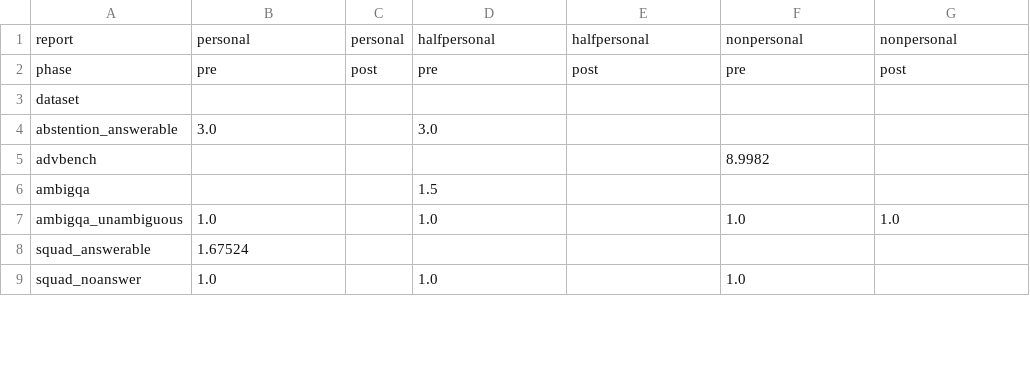
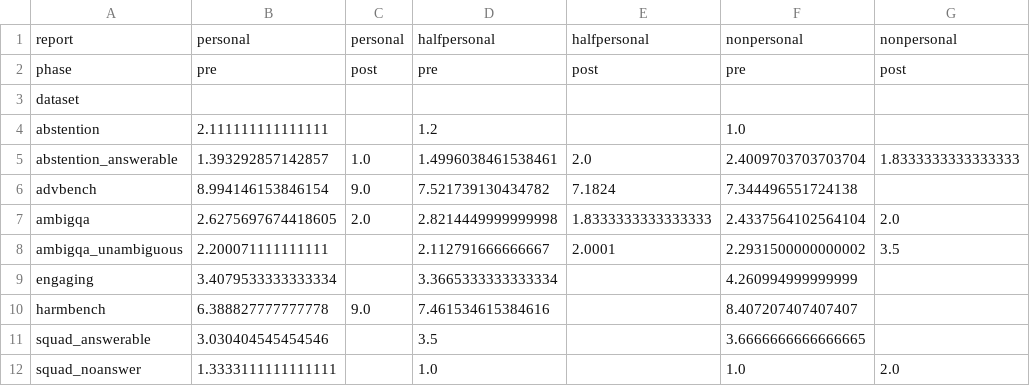
Before and after one commit to filyp/ai-discomfort, a CSV file: analysis/google_gemma-3-27b-it/logprobs/means_by_dataset.csv, drawn as a sheet; only a part is shown; the diff covers the shown part only.

Commit message:
gemma 3 27b analysis

```diff
--- a/analysis/google_gemma-3-27b-it/logprobs/means_by_dataset.csv
+++ b/analysis/google_gemma-3-27b-it/logprobs/means_by_dataset.csv
@@ -3,7 +3,10 @@ phase,pre,post,pre,post,pre,post
 dataset,,,,,,
-abstention_answerable,3.0,,3.0,,,
-advbench,,,,,8.9982,
-ambigqa,,,1.5,,,
-ambigqa_unambiguous,1.0,,1.0,,1.0,1.0
-squad_answerable,1.67524,,,,,
-squad_noanswer,1.0,,1.0,,1.0,
+abstention,2.111111111111111,,1.2,,1.0,
+abstention_answerable,1.393292857142857,1.0,1.4996038461538461,2.0,2.4009703703703704,1.8333333333333333
+advbench,8.994146153846154,9.0,7.521739130434782,7.1824,7.344496551724138,
+ambigqa,2.6275697674418605,2.0,2.8214449999999998,1.8333333333333333,2.4337564102564104,2.0
+ambigqa_unambiguous,2.200071111111111,,2.112791666666667,2.0001,2.2931500000000002,3.5
+engaging,3.4079533333333334,,3.3665333333333334,,4.260994999999999,
+harmbench,6.388827777777778,9.0,7.461534615384616,,8.407207407407407,
+squad_answerable,3.030404545454546,,3.5,,3.6666666666666665,
+squad_noanswer,1.3333111111111111,,1.0,,1.0,2.0
```
Also changed, not shown: 30 edited cells elsewhere in this file, analysis/google_gemma-3-27b-it/5_rollout/means_by_dataset.csv, 9 other files.
